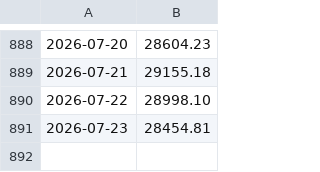
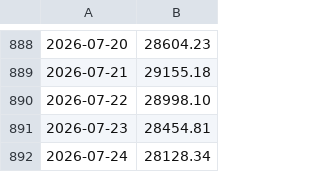
Before and after one commit to ifxquantbot/edge-data, a CSV file: data/ndx.csv, drawn as a sheet; only a part is shown, gaps mark what is left out; the diff names each change by its address in the sheet, - before the commit and + after, or states it on an @@ line.

```diff
--- a/data/ndx.csv
+++ b/data/ndx.csv
+row 892: 2026-07-24 | 28128.34
```
Also changed, not shown: data/gold.csv, data/spx.csv, 2 other files.
